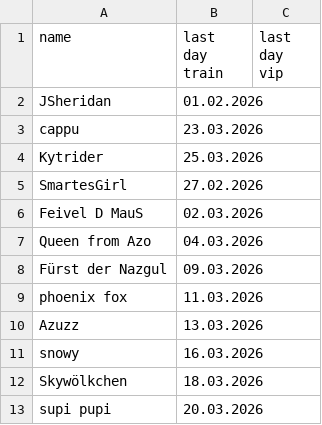
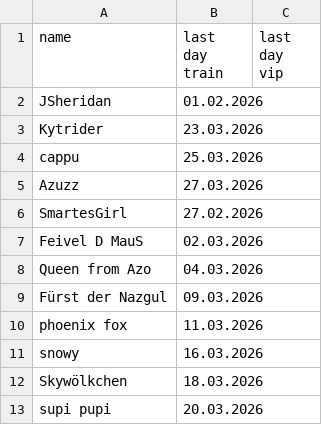
Before and after one commit to jsheridan1980/lw-azo-train, a CSV file: 098-r4.csv, drawn as a sheet.

Commit message:
adapted last drivers in r4 list and exchanged kito and cappu

```diff
--- a/098-r4.csv
+++ b/098-r4.csv
@@ -2,4 +2,5 @@ name;last day train;last day vip;
 JSheridan;01.02.2026;
-cappu;23.03.2026;
-Kytrider;25.03.2026;
+Kytrider;23.03.2026;
+cappu;25.03.2026;
+Azuzz;27.03.2026;
 SmartesGirl;27.02.2026;
@@ -9,3 +10,2 @@ Fürst der Nazgul;09.03.2026;
 phoenix fox;11.03.2026;
-Azuzz;13.03.2026;
 snowy;16.03.2026;
```
Also changed, not shown: 099-train-drivers.csv.
